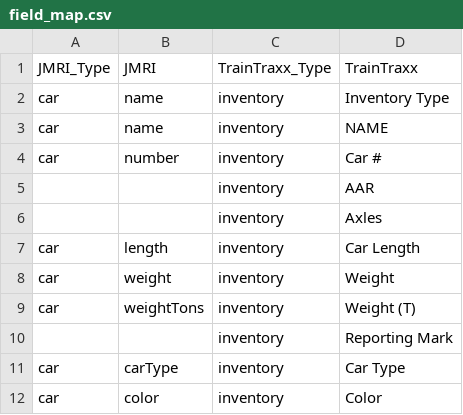
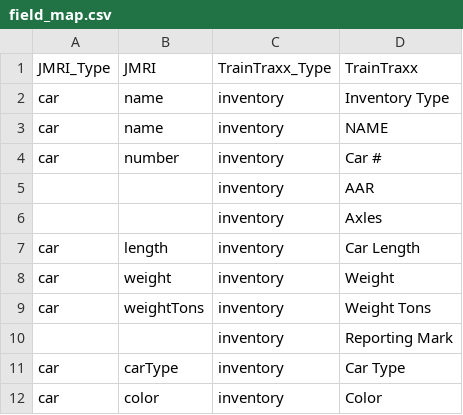
Before and after one commit to armoin2018/hiveid-ap, a CSV file: data/field_map.csv (was field_map.csv), drawn as a sheet; only a part is shown.

```diff
--- a/field_map.csv
+++ b/data/field_map.csv
@@ -8,3 +8,3 @@ car,length,inventory,Car Length
 car,weight,inventory,Weight
-car,weightTons,inventory,Weight (T)
+car,weightTons,inventory,Weight Tons
 ,,inventory,Reporting Mark
```
Also changed, not shown: 7 other files.
